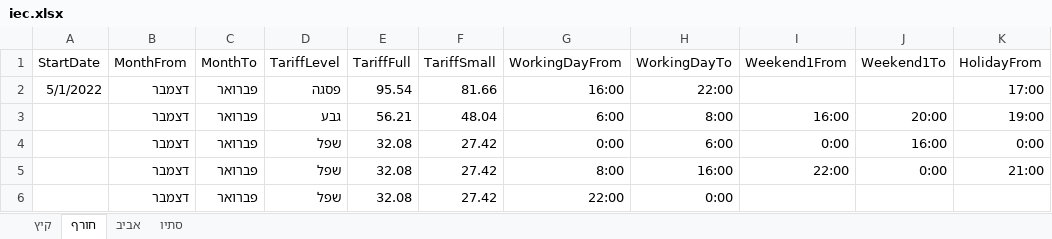
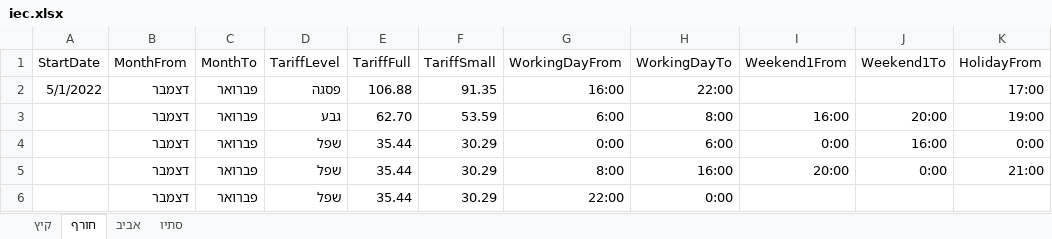
Before and after one commit to Eneriqs/TariffManager, an Excel workbook: TariffManagerEngine/files/iec.xlsx, sheet חורף, drawn as a sheet; only a part is shown; values as stored, in another font and other column widths than the file's, no borders; the diff names each change by its address in the sheet, - before the commit and + after, or states it on an @@ line.

Commit message:
excel new tariff

```diff
--- a/TariffManagerEngine/files/iec.xlsx (sheet חורף)
+++ b/TariffManagerEngine/files/iec.xlsx (sheet חורף)
-E2 (TariffFull): 95.54
+E2 (TariffFull): 106.88
-F2 (TariffSmall): 81.66
+F2 (TariffSmall): 91.35
-E3 (TariffFull): 56.21
+E3 (TariffFull): 62.70
-F3 (TariffSmall): 48.04
+F3 (TariffSmall): 53.59
-E4:E6 (TariffFull): 32.08
+E4:E6 (TariffFull): 35.44
-F4:F6 (TariffSmall): 27.42
+F4:F6 (TariffSmall): 30.29
-I5 (Weekend1From): 22:00
+I5 (Weekend1From): 20:00
```
Also changed, not shown: sheet קיץ, sheet סתיו, sheet אביב.
